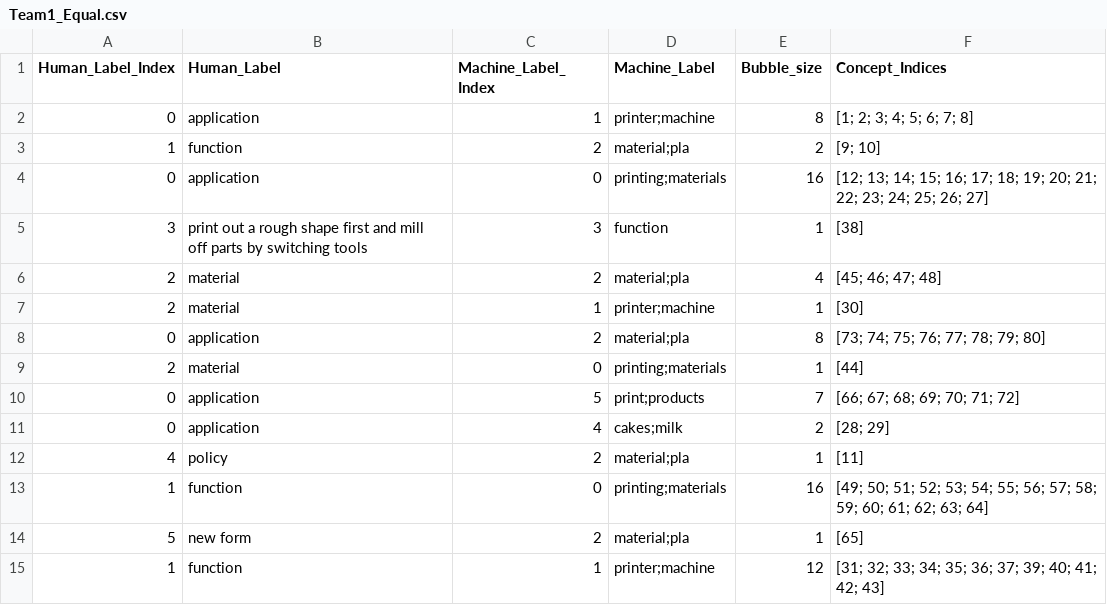
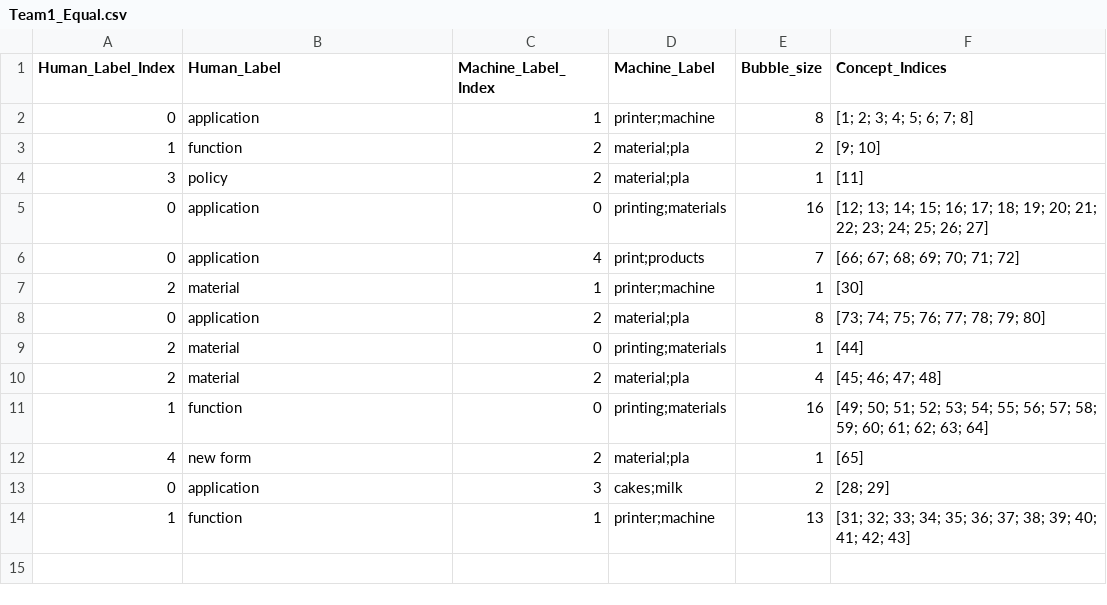
Before and after one commit to kerrywang/ME292C.github.io, a CSV file: static/graph_data/Team1_Equal.csv, drawn as a sheet.

```diff
--- a/static/graph_data/Team1_Equal.csv
+++ b/static/graph_data/Team1_Equal.csv
@@ -3,5 +3,5 @@ Human_Label_Index,Human_Label,Machine_Label_Index,Machine_Label,Bubble_size,Conc
 1,function,2,material;pla,2,[9; 10]
+3,policy,2,material;pla,1,[11]
 0,application,0,printing;materials,16,[12; 13; 14; 15; 16; 17; 18; 19; 20; 21; 22; 23; 24; 25; 26; 27]
-3,print out a rough shape first and mill off parts by switching tools,3,function,1,[38]
-2,material,2,material;pla,4,[45; 46; 47; 48]
+0,application,4,print;products,7,[66; 67; 68; 69; 70; 71; 72]
 2,material,1,printer;machine,1,[30]
@@ -9,7 +9,6 @@ Human_Label_Index,Human_Label,Machine_Label_Index,Machine_Label,Bubble_size,Conc
 2,material,0,printing;materials,1,[44]
-0,application,5,print;products,7,[66; 67; 68; 69; 70; 71; 72]
-0,application,4,cakes;milk,2,[28; 29]
-4,policy,2,material;pla,1,[11]
+2,material,2,material;pla,4,[45; 46; 47; 48]
 1,function,0,printing;materials,16,[49; 50; 51; 52; 53; 54; 55; 56; 57; 58; 59; 60; 61; 62; 63; 64]
-5,new form,2,material;pla,1,[65]
-1,function,1,printer;machine,12,[31; 32; 33; 34; 35; 36; 37; 39; 40; 41; 42; 43]
+4,new form,2,material;pla,1,[65]
+0,application,3,cakes;milk,2,[28; 29]
+1,function,1,printer;machine,13,[31; 32; 33; 34; 35; 36; 37; 38; 39; 40; 41; 42; 43]
```
Also changed, not shown: static/data/Team14_Double.csv, static/data/Team9_Double.csv, 25 other files.
